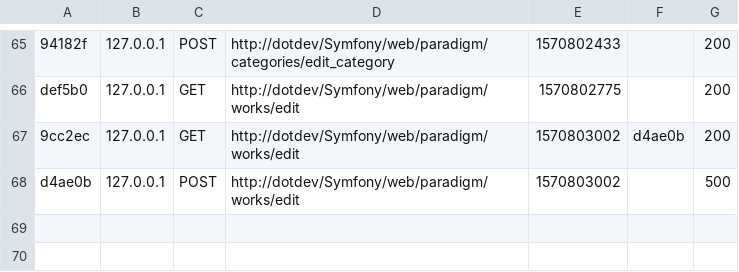
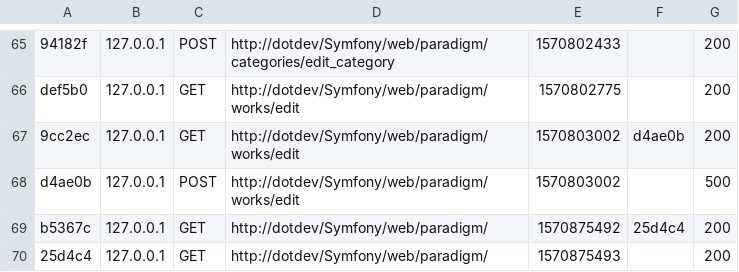
Before and after one commit to tomatoweb/dotdev_lib, a CSV file: Symfony/app/cache/dev/profiler/index.csv, drawn as a sheet; only a part is shown, gaps mark what is left out; the diff names each change by its address in the sheet, - before the commit and + after, or states it on an @@ line.

```diff
--- a/Symfony/app/cache/dev/profiler/index.csv
+++ b/Symfony/app/cache/dev/profiler/index.csv
+row 69: b5367c | 127.0.0.1 | GET | http://dotdev/Symfony/web/paradigm/ | 1570875492 | 25d4c4 | 200
+row 70: 25d4c4 | 127.0.0.1 | GET | http://dotdev/Symfony/web/paradigm/ | 1570875493 |  | 200
```
Also changed, not shown: 21 other files.
